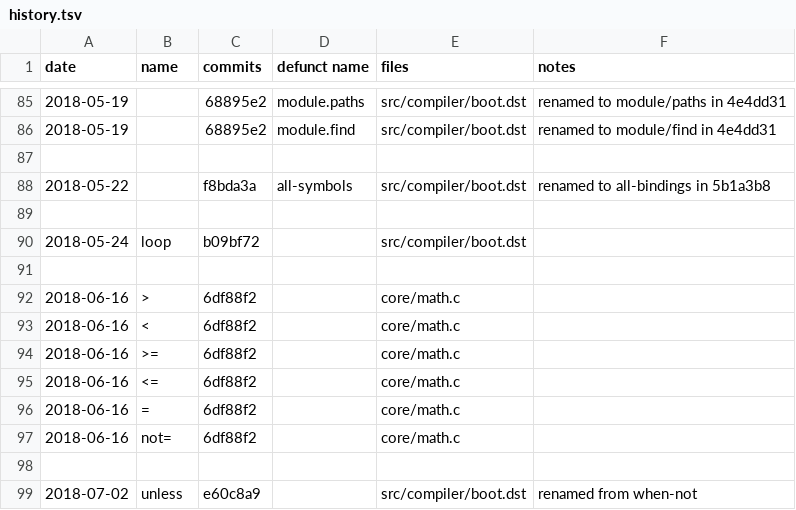
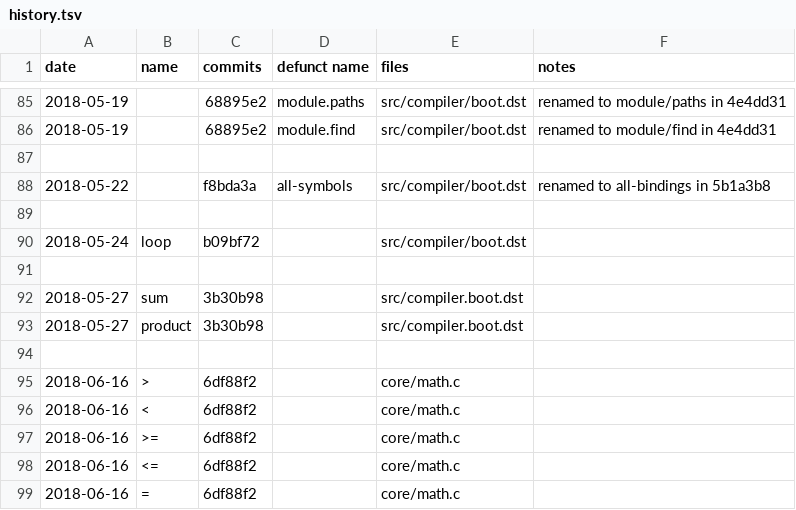
Before and after one commit to sogaiu/janet-examples, a TSV file: doc/history.tsv, drawn as a sheet; only a part is shown, gaps mark what is left out; the shorter side is filled out with more unchanged rows; the diff names each change by its address in the sheet, - before the commit and + after, or states it on an @@ line.

Commit message:
Add sum and product to history

```diff
--- a/doc/history.tsv
+++ b/doc/history.tsv
+row 92: 2018-05-27 | sum | 3b30b98 |  | src/compiler.boot.dst
+row 93: 2018-05-27 | product | 3b30b98 |  | src/compiler.boot.dst
+row 94: (empty)
```
